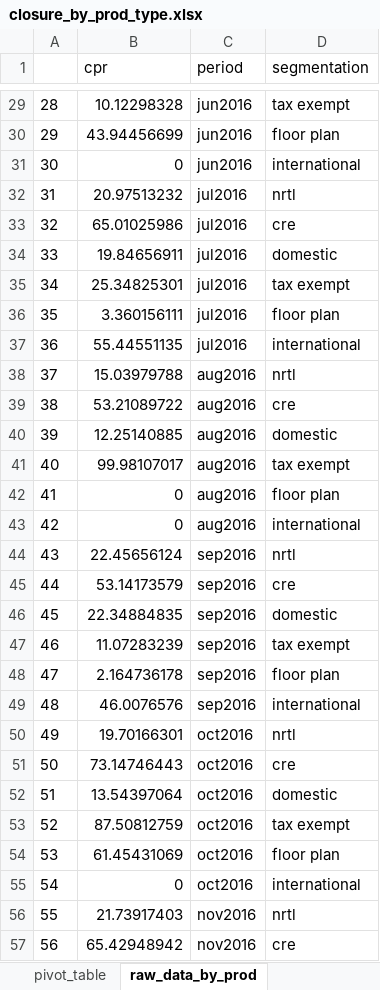
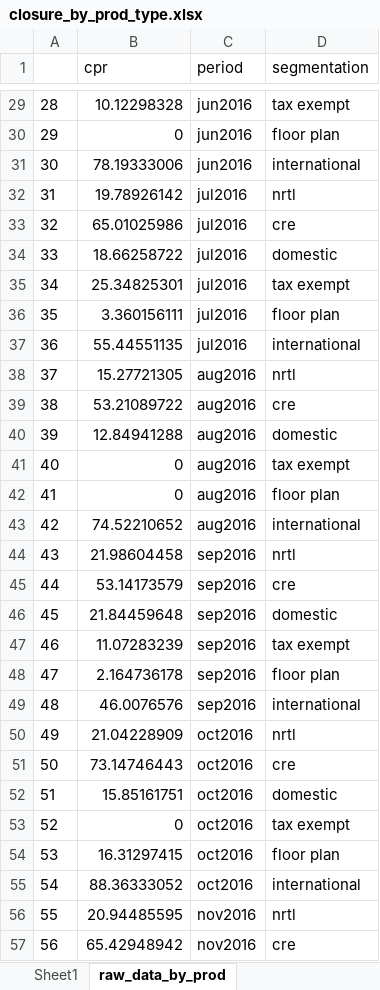
Before and after one commit to bill-sung/uc, an Excel workbook: segmentation/closure_by_prod_type.xlsx, sheet raw_data_by_prod, drawn as a sheet; only a part is shown, gaps mark what is left out; values as stored, in another font and other column widths than the file's, no borders; the diff covers the shown part only; the diff names each change by its address in the sheet, - before the commit and + after, or states it on an @@ line.

```diff
--- a/segmentation/closure_by_prod_type.xlsx (sheet raw_data_by_prod)
+++ b/segmentation/closure_by_prod_type.xlsx (sheet raw_data_by_prod)
-sheet tab: pivot_table
+sheet tab: Sheet1
-B30 (cpr): 43.94456699
+B30 (cpr): 0
-B31 (cpr): 0
+B31 (cpr): 78.19333006
-B32 (cpr): 20.97513232
+B32 (cpr): 19.78926142
-B34 (cpr): 19.84656911
+B34 (cpr): 18.66258722
-B38 (cpr): 15.03979788
+B38 (cpr): 15.27721305
-B40 (cpr): 12.25140885
+B40 (cpr): 12.84941288
-B41 (cpr): 99.98107017
+B41 (cpr): 0
-B43 (cpr): 0
+B43 (cpr): 74.52210652
-B44 (cpr): 22.45656124
+B44 (cpr): 21.98604458
-B46 (cpr): 22.34884835
+B46 (cpr): 21.84459648
-B50 (cpr): 19.70166301
+B50 (cpr): 21.04228909
-B52 (cpr): 13.54397064
+B52 (cpr): 15.85161751
-B53 (cpr): 87.50812759
+B53 (cpr): 0
-B54 (cpr): 61.45431069
+B54 (cpr): 16.31297415
-B55 (cpr): 0
+B55 (cpr): 88.36333052
-B56 (cpr): 21.73917403
+B56 (cpr): 20.94485595
```
Also changed, not shown: 73 edited cells elsewhere in this sheet, sheet Sheet1, charts or pictures, 2 other files.
